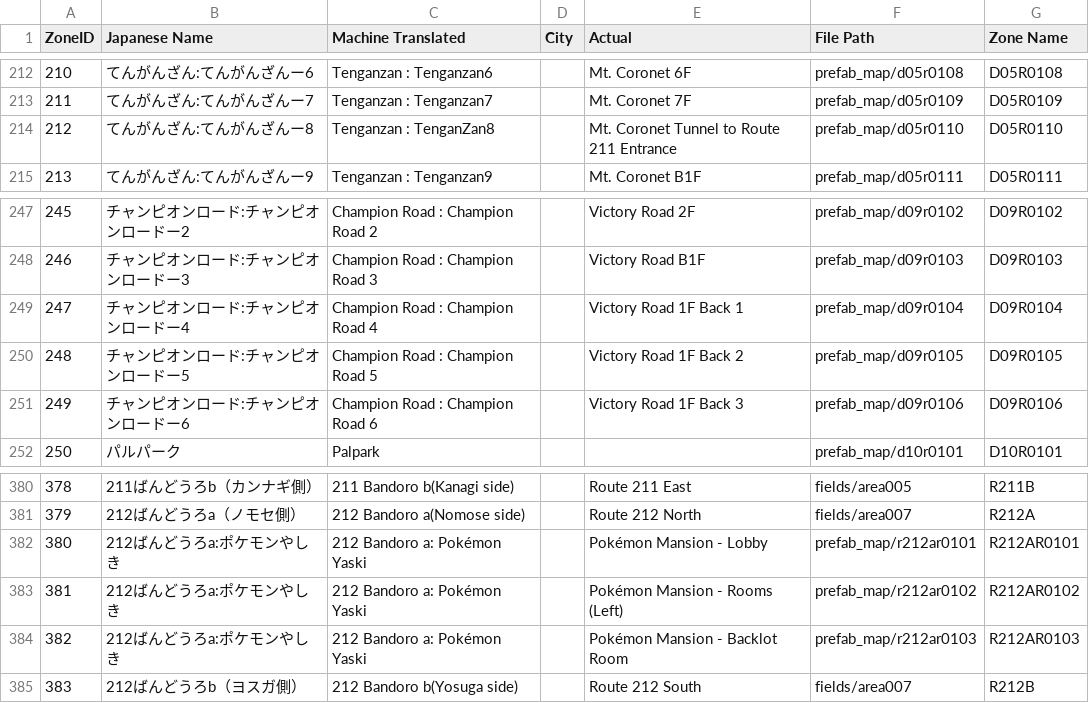
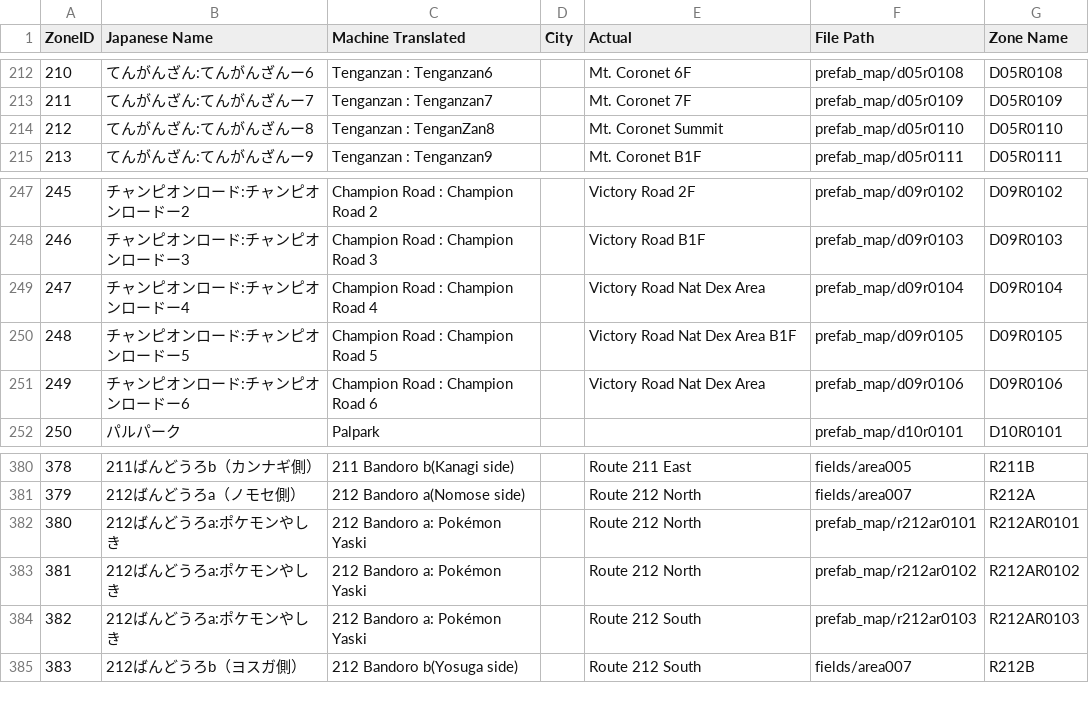
Before and after one commit to TeamLumi/luminescent-team, a CSV file: __3.0gamedata/areas_copy.csv, drawn as a sheet; only a part is shown, gaps mark what is left out.

Commit message:
Updating gamedata files

```diff
--- a/__3.0gamedata/areas_copy.csv
+++ b/__3.0gamedata/areas_copy.csv
@@ -213,3 +213,3 @@ ZoneID,Japanese Name,Machine Translated,City,Actual,File Path,Zone Name
 211,てんがんざん:てんがんざんー7,Tenganzan : Tenganzan7,,Mt. Coronet 7F,prefab_map/d05r0109,D05R0109
-212,てんがんざん:てんがんざんー8,Tenganzan : TenganZan8,,Mt. Coronet Tunnel to Route 211 Entrance,prefab_map/d05r0110,D05R0110
+212,てんがんざん:てんがんざんー8,Tenganzan : TenganZan8,,Mt. Coronet Summit,prefab_map/d05r0110,D05R0110
 213,てんがんざん:てんがんざんー9,Tenganzan : Tenganzan9,,Mt. Coronet B1F,prefab_map/d05r0111,D05R0111
@@ -248,5 +248,5 @@ ZoneID,Japanese Name,Machine Translated,City,Actual,File Path,Zone Name
 246,チャンピオンロード:チャンピオンロードー3,Champion Road : Champion Road 3,,Victory Road B1F,prefab_map/d09r0103,D09R0103
-247,チャンピオンロード:チャンピオンロードー4,Champion Road : Champion Road 4,,Victory Road 1F Back 1,prefab_map/d09r0104,D09R0104
-248,チャンピオンロード:チャンピオンロードー5,Champion Road : Champion Road 5,,Victory Road 1F Back 2,prefab_map/d09r0105,D09R0105
-249,チャンピオンロード:チャンピオンロードー6,Champion Road : Champion Road 6,,Victory Road 1F Back 3,prefab_map/d09r0106,D09R0106
+247,チャンピオンロード:チャンピオンロードー4,Champion Road : Champion Road 4,,Victory Road Nat Dex Area,prefab_map/d09r0104,D09R0104
+248,チャンピオンロード:チャンピオンロードー5,Champion Road : Champion Road 5,,Victory Road Nat Dex Area B1F,prefab_map/d09r0105,D09R0105
+249,チャンピオンロード:チャンピオンロードー6,Champion Road : Champion Road 6,,Victory Road Nat Dex Area,prefab_map/d09r0106,D09R0106
 250,パルパーク,Palpark,,,prefab_map/d10r0101,D10R0101
@@ -381,5 +381,5 @@ ZoneID,Japanese Name,Machine Translated,City,Actual,File Path,Zone Name
 379,212ばんどうろa（ノモセ側）,212 Bandoro a(Nomose side),,Route 212 North,fields/area007,R212A
-380,212ばんどうろa:ポケモンやしき,212 Bandoro a: Pokémon Yaski,,Pokémon Mansion - Lobby,prefab_map/r212ar0101,R212AR0101
-381,212ばんどうろa:ポケモンやしき,212 Bandoro a: Pokémon Yaski,,Pokémon Mansion - Rooms (Left),prefab_map/r212ar0102,R212AR0102
-382,212ばんどうろa:ポケモンやしき,212 Bandoro a: Pokémon Yaski,,Pokémon Mansion - Backlot Room,prefab_map/r212ar0103,R212AR0103
+380,212ばんどうろa:ポケモンやしき,212 Bandoro a: Pokémon Yaski,,Route 212 North,prefab_map/r212ar0101,R212AR0101
+381,212ばんどうろa:ポケモンやしき,212 Bandoro a: Pokémon Yaski,,Route 212 North,prefab_map/r212ar0102,R212AR0102
+382,212ばんどうろa:ポケモンやしき,212 Bandoro a: Pokémon Yaski,,Route 212 South,prefab_map/r212ar0103,R212AR0103
 383,212ばんどうろb（ヨスガ側）,212 Bandoro b(Yosuga side),,Route 212 South,fields/area007,R212B
```
Also changed, not shown: __3.0gamedata/areas_updated.csv, 30 other files.
